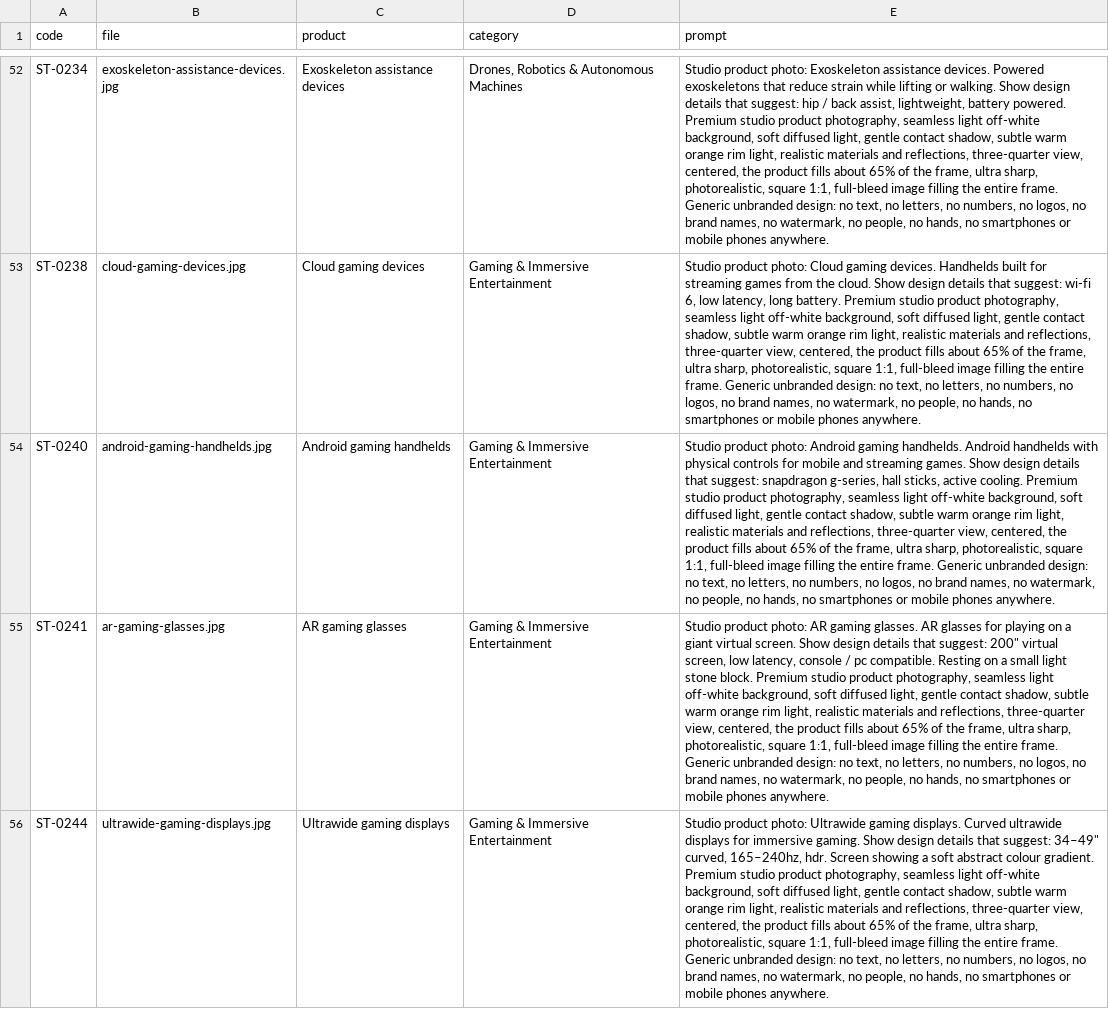
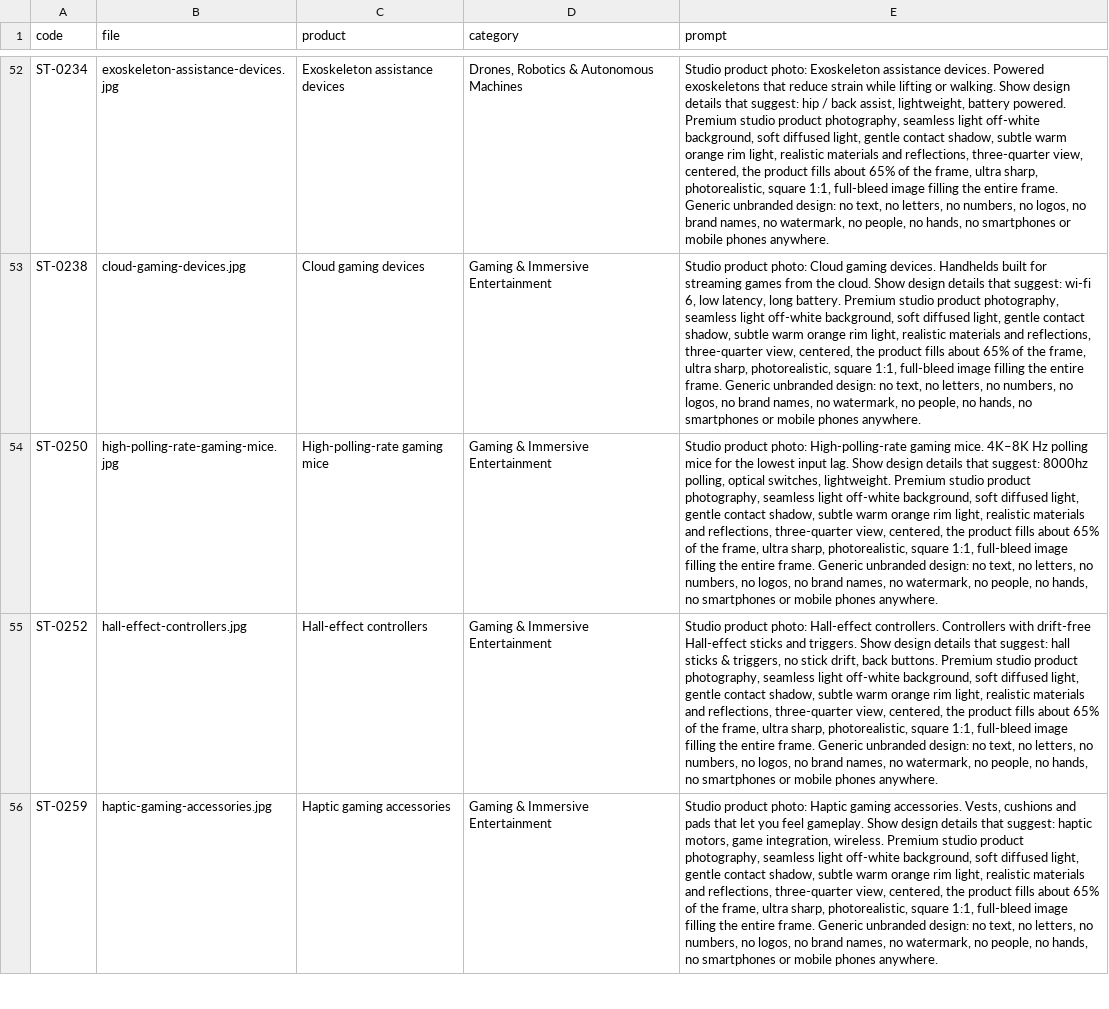
Before and after one commit to tahoor302-cloud/sikandartech, a CSV file: sikandartech/product-photo-prompts.csv, drawn as a sheet; only a part is shown, gaps mark what is left out; the shorter side is filled out with more unchanged rows; the diff covers the shown part only; the diff names each change by its address in the sheet, - before the commit and + after, or states it on an @@ line.

```diff
--- a/sikandartech/product-photo-prompts.csv
+++ b/sikandartech/product-photo-prompts.csv
-row 54: ST-0240 | android-gaming-handhelds.jpg | Android gaming handhelds | Gaming & Immersive Entertainment | Studio product photo: Android gaming handhelds. Android handhelds with physical controls for mobile and streaming games. Show design details that suggest: snapdragon g-series, hall sticks, active cooling. Premium studio product photography, seamless light off-white background, soft diffused light, gentle contact shadow, subtle warm orange rim light, realistic materials and reflections, three-quarter view, centered, the product fills about 65% of the frame, ultra sharp, photorealistic, square 1:1, full-bleed image filling the entire frame. Generic unbranded design: no text, no letters, no numbers, no logos, no brand names, no watermark, no people, no hands, no smartphones or mobile phones anywhere.
-row 55: ST-0241 | ar-gaming-glasses.jpg | AR gaming glasses | Gaming & Immersive Entertainment | Studio product photo: AR gaming glasses. AR glasses for playing on a giant virtual screen. Show design details that suggest: 200" virtual screen, low latency, console / pc compatible. Resting on a small light stone block. Premium studio product photography, seamless light off-white background, soft diffused light, gentle contact shadow, subtle warm orange rim light, realistic materials and reflections, three-quarter view, centered, the product fills about 65% of the frame, ultra sharp, photorealistic, square 1:1, full-bleed image filling the entire frame. Generic unbranded design: no text, no letters, no numbers, no logos, no brand names, no watermark, no people, no hands, no smartphones or mobile phones anywhere.
-row 56: ST-0244 | ultrawide-gaming-displays.jpg | Ultrawide gaming displays | Gaming & Immersive Entertainment | Studio product photo: Ultrawide gaming displays. Curved ultrawide displays for immersive gaming. Show design details that suggest: 34–49" curved, 165–240hz, hdr. Screen showing a soft abstract colour gradient. Premium studio product photography, seamless light off-white background, soft diffused light, gentle contact shadow, subtle warm orange rim light, realistic materials and reflections, three-quarter view, centered, the product fills about 65% of the frame, ultra sharp, photorealistic, square 1:1, full-bleed image filling the entire frame. Generic unbranded design: no text, no letters, no numbers, no logos, no brand names, no watermark, no people, no hands, no smartphones or mobile phones anywhere.
```
Also changed, not shown: 2 removed rows elsewhere in this file, 7 other files.
